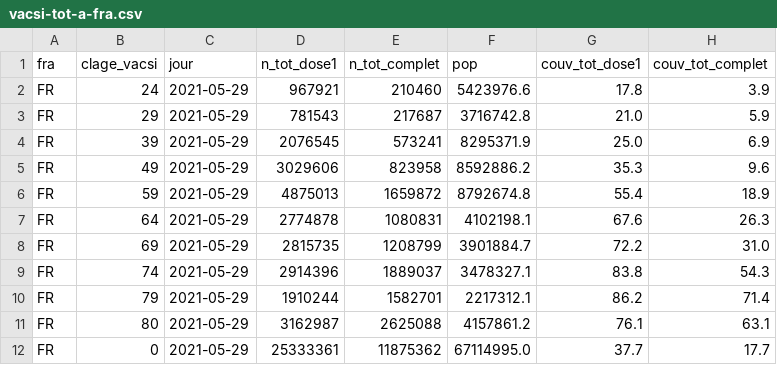
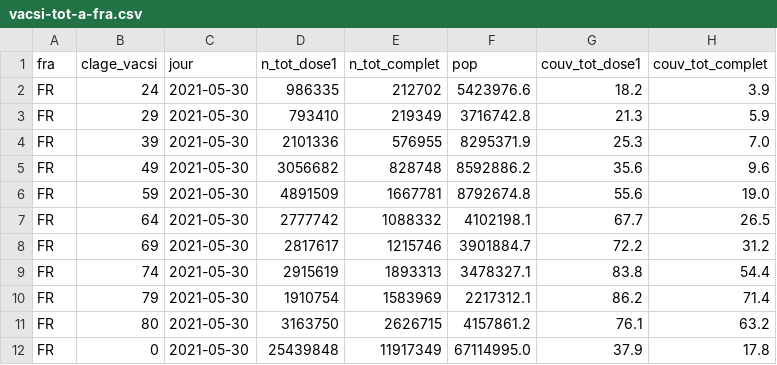
Before and after one commit to rozierguillaume/vaccintracker, a CSV file: data/input/vacsi-tot-a-fra.csv, drawn as a sheet.

```diff
--- a/data/input/vacsi-tot-a-fra.csv
+++ b/data/input/vacsi-tot-a-fra.csv
@@ -1,12 +1,12 @@
 fra;clage_vacsi;jour;n_tot_dose1;n_tot_complet;pop;couv_tot_dose1;couv_tot_complet
-FR;24;2021-05-29;967921;210460;5423976.6;17.8;3.9
-FR;29;2021-05-29;781543;217687;3716742.8;21.0;5.9
-FR;39;2021-05-29;2076545;573241;8295371.9;25.0;6.9
-FR;49;2021-05-29;3029606;823958;8592886.2;35.3;9.6
-FR;59;2021-05-29;4875013;1659872;8792674.8;55.4;18.9
-FR;64;2021-05-29;2774878;1080831;4102198.1;67.6;26.3
-FR;69;2021-05-29;2815735;1208799;3901884.7;72.2;31.0
-FR;74;2021-05-29;2914396;1889037;3478327.1;83.8;54.3
-FR;79;2021-05-29;1910244;1582701;2217312.1;86.2;71.4
-FR;80;2021-05-29;3162987;2625088;4157861.2;76.1;63.1
-FR;0;2021-05-29;25333361;11875362;67114995.0;37.7;17.7
+FR;24;2021-05-30;986335;212702;5423976.6;18.2;3.9
+FR;29;2021-05-30;793410;219349;3716742.8;21.3;5.9
+FR;39;2021-05-30;2101336;576955;8295371.9;25.3;7.0
+FR;49;2021-05-30;3056682;828748;8592886.2;35.6;9.6
+FR;59;2021-05-30;4891509;1667781;8792674.8;55.6;19.0
+FR;64;2021-05-30;2777742;1088332;4102198.1;67.7;26.5
+FR;69;2021-05-30;2817617;1215746;3901884.7;72.2;31.2
+FR;74;2021-05-30;2915619;1893313;3478327.1;83.8;54.4
+FR;79;2021-05-30;1910754;1583969;2217312.1;86.2;71.4
+FR;80;2021-05-30;3163750;2626715;4157861.2;76.1;63.2
+FR;0;2021-05-30;25439848;11917349;67114995.0;37.9;17.8
```
Also changed, not shown: data/input/vacsi-a-fra.csv, data/input/vacsi-fra.csv, 10 other files.
